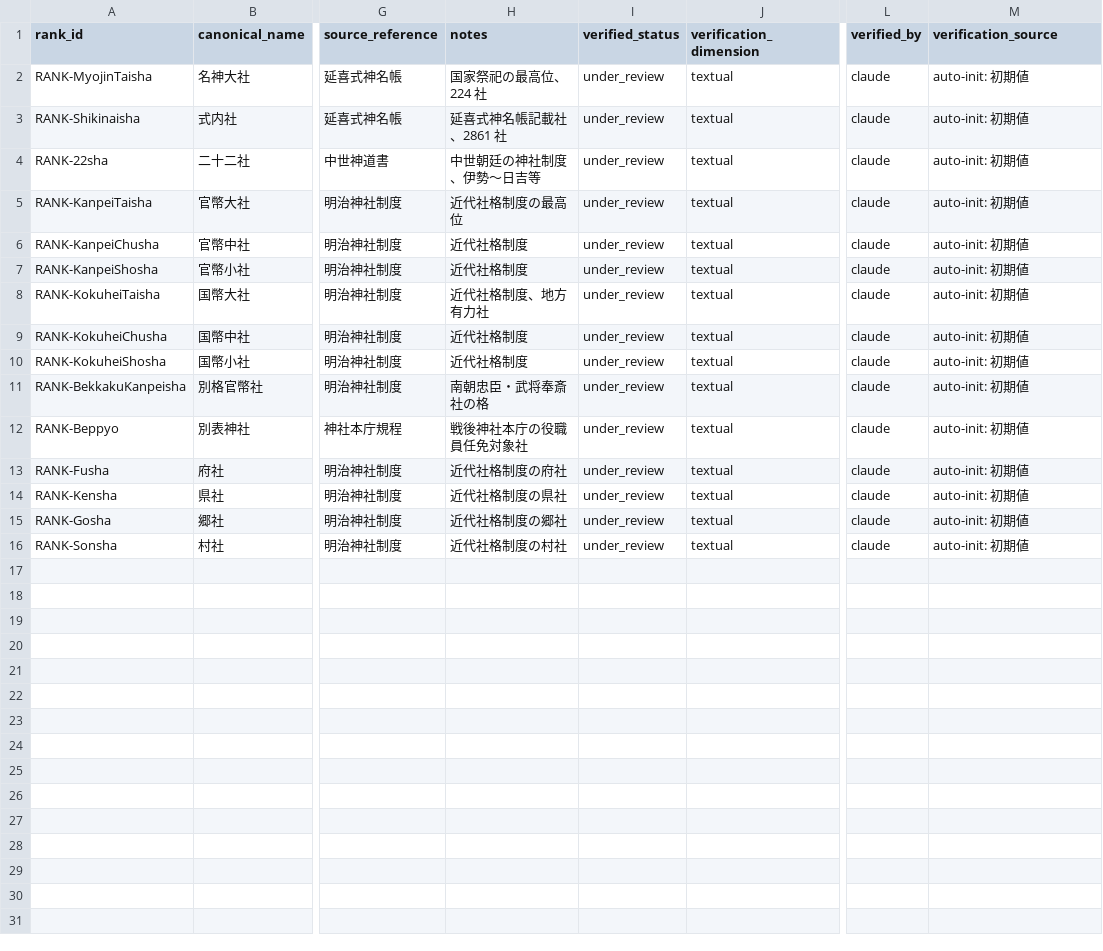
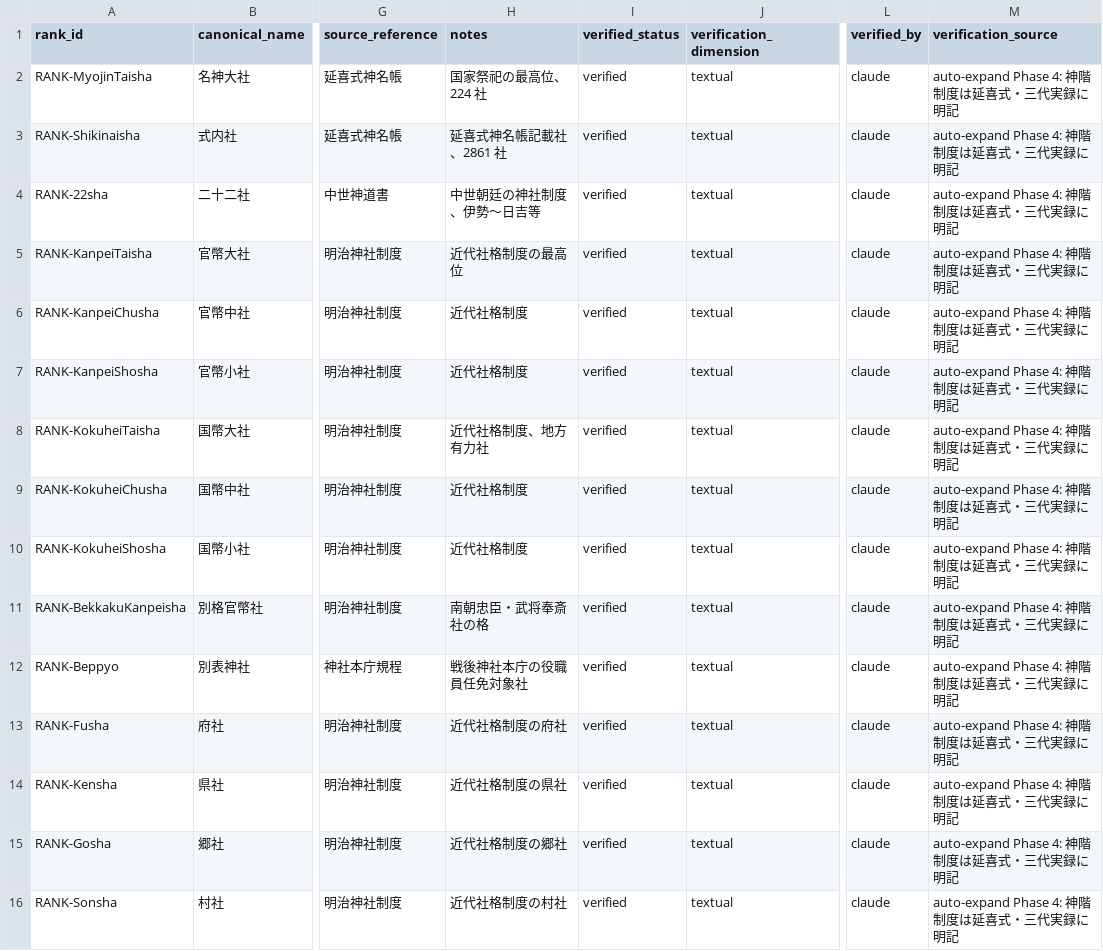
Before and after one commit to hirokaz/japanese_mythology_database, a TSV file: docs/master/rank_master.tsv, drawn as a sheet; only a part is shown, gaps mark what is left out; the diff names each change by its address in the sheet, - before the commit and + after, or states it on an @@ line.

```diff
--- a/docs/master/rank_master.tsv
+++ b/docs/master/rank_master.tsv
-I2:I16 (verified_status): under_review
+I2:I16 (verified_status): verified
-M2:M16 (verification_source): auto-init: 初期値
+M2:M16 (verification_source): auto-expand Phase 4: 神階制度は延喜式・三代実録に明記
```
Also changed, not shown: docs/civilization/01_motif_db.tsv, docs/master/event_master.tsv, 7 other files.
